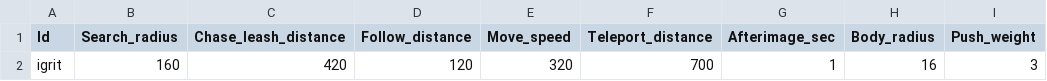
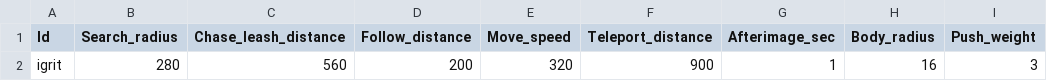
Before and after one commit to MoongTaeng-I/aigame, a CSV file: data/shadow.csv, drawn as a sheet; only a part is shown; the diff names each change by its address in the sheet, - before the commit and + after, or states it on an @@ line.

```diff
--- a/data/shadow.csv
+++ b/data/shadow.csv
-B2 (Search_radius): 160
+B2 (Search_radius): 280
-C2 (Chase_leash_distance): 420
+C2 (Chase_leash_distance): 560
-D2 (Follow_distance): 120
+D2 (Follow_distance): 200
-F2 (Teleport_distance): 700
+F2 (Teleport_distance): 900
```
Also changed, not shown: 9 other files.
